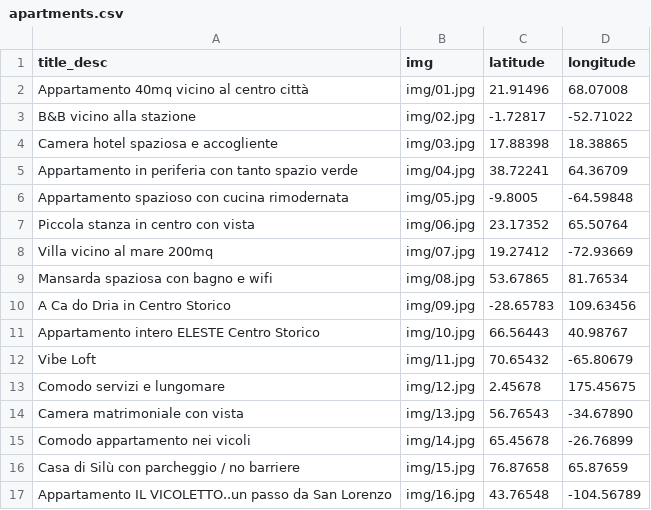
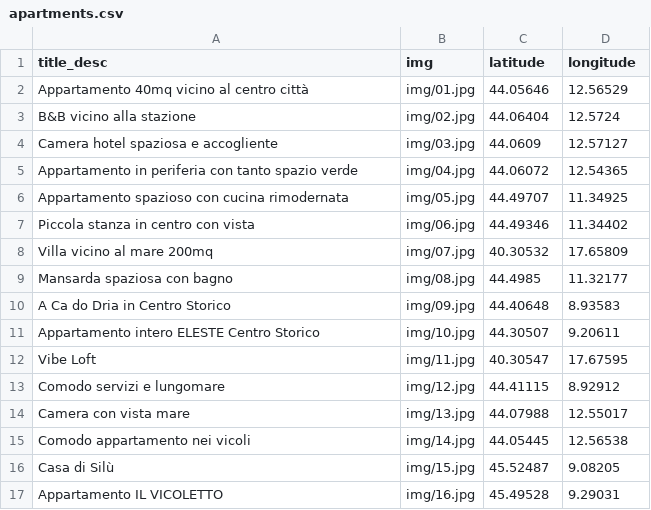
Before and after one commit to AntonioDiBari/boolbnb-backoffice, a CSV file: database/csv/apartments.csv, drawn as a sheet; only a part is shown; the diff covers the shown part only.

```diff
--- a/database/csv/apartments.csv
+++ b/database/csv/apartments.csv
@@ -1,17 +1,17 @@
 title_desc,img,latitude,longitude
-Appartamento 40mq vicino al centro città,img/01.jpg,21.91496,68.07008
-B&B vicino alla stazione,img/02.jpg,-1.72817,-52.71022
-Camera hotel spaziosa e accogliente,img/03.jpg,17.88398,18.38865
-Appartamento in periferia con tanto spazio verde,img/04.jpg,38.72241,64.36709
-Appartamento spazioso con cucina rimodernata,img/05.jpg,-9.8005,-64.59848
-Piccola stanza in centro con vista,img/06.jpg,23.17352,65.50764
-Villa vicino al mare 200mq,img/07.jpg,19.27412,-72.93669
-Mansarda spaziosa con bagno e wifi,img/08.jpg,53.67865,81.76534
-A Ca do Dria in Centro Storico,img/09.jpg,-28.65783,109.63456
-Appartamento intero ELESTE Centro Storico,img/10.jpg,66.56443,40.98767
-Vibe Loft,img/11.jpg,70.65432,-65.80679
-Comodo servizi e lungomare,img/12.jpg,2.45678,175.45675
-Camera matrimoniale con vista,img/13.jpg,56.76543,-34.67890
-Comodo appartamento nei vicoli,img/14.jpg,65.45678,-26.76899
-Casa di Silù con parcheggio / no barriere,img/15.jpg,76.87658,65.87659
-Appartamento IL VICOLETTO..un passo da San Lorenzo,img/16.jpg,43.76548,-104.56789
+Appartamento 40mq vicino al centro città,img/01.jpg,44.05646,12.56529
+B&B vicino alla stazione,img/02.jpg,44.06404,12.5724
+Camera hotel spaziosa e accogliente,img/03.jpg,44.0609,12.57127
+Appartamento in periferia con tanto spazio verde,img/04.jpg,44.06072,12.54365
+Appartamento spazioso con cucina rimodernata,img/05.jpg,44.49707,11.34925
+Piccola stanza in centro con vista,img/06.jpg,44.49346,11.34402
+Villa vicino al mare 200mq,img/07.jpg,40.30532,17.65809
+Mansarda spaziosa con bagno,img/08.jpg,44.4985,11.32177
+A Ca do Dria in Centro Storico,img/09.jpg,44.40648,8.93583
+Appartamento intero ELESTE Centro Storico,img/10.jpg,44.30507,9.20611
+Vibe Loft,img/11.jpg,40.30547,17.67595
+Comodo servizi e lungomare,img/12.jpg,44.41115,8.92912
+Camera con vista mare,img/13.jpg,44.07988,12.55017
+Comodo appartamento nei vicoli,img/14.jpg,44.05445, 12.56538
+Casa di Silù,img/15.jpg,45.52487,9.08205
+Appartamento IL VICOLETTO,img/16.jpg,45.49528,9.29031
```
Also changed, not shown: 1 added row, 1 removed row and 6 edited cells elsewhere in this file, 4 other files.
